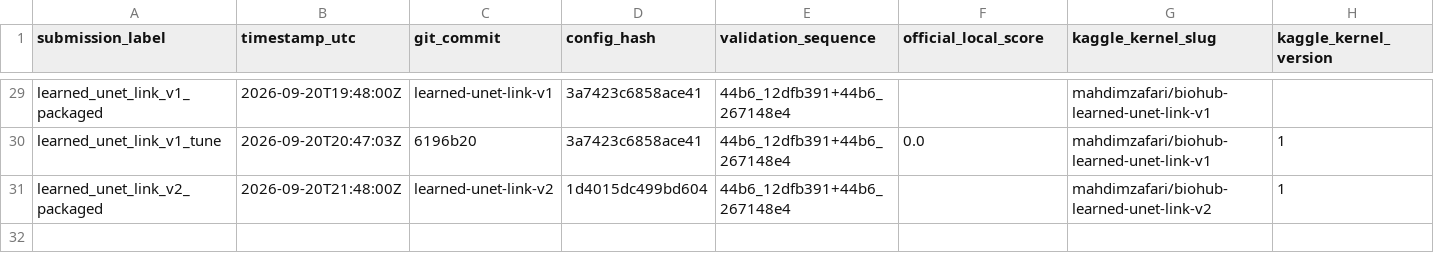
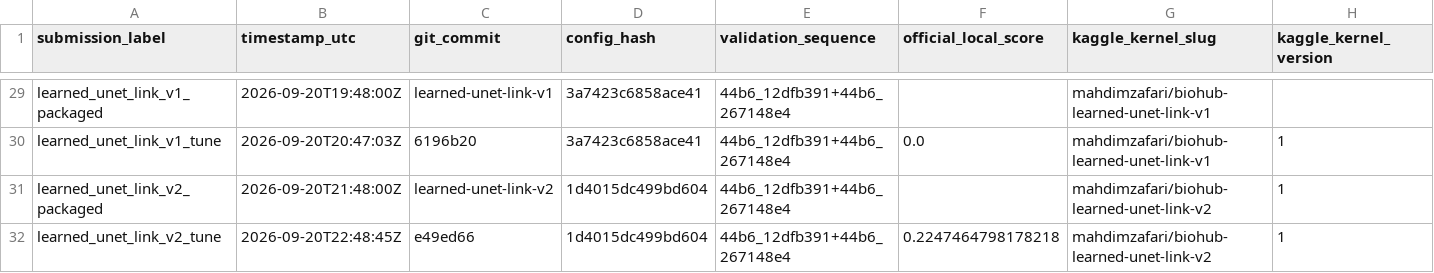
Before and after one commit to mehdizafari1995/Biohub_Cell_Tracking, a CSV file: Biohub_Cell_Tracking/reports/submission_ledger.csv, drawn as a sheet; only a part is shown, gaps mark what is left out; rows hold the shown columns only; the diff names each change by its address in the sheet, - before the commit and + after, or states it on an @@ line.

```diff
--- a/Biohub_Cell_Tracking/reports/submission_ledger.csv
+++ b/Biohub_Cell_Tracking/reports/submission_ledger.csv
+row 32: learned_unet_link_v2_tune | 2026-09-20T22:48:45Z | e49ed66 | 1d4015dc499bd604 | 44b6_12dfb391+44b6_267148e4 | 0.2247464798178218 | mahdimzafari/biohub-learned-unet-link-v2 | 1
```
Also changed, not shown: Biohub_Cell_Tracking/experiments/registry.csv, 17 other files.
